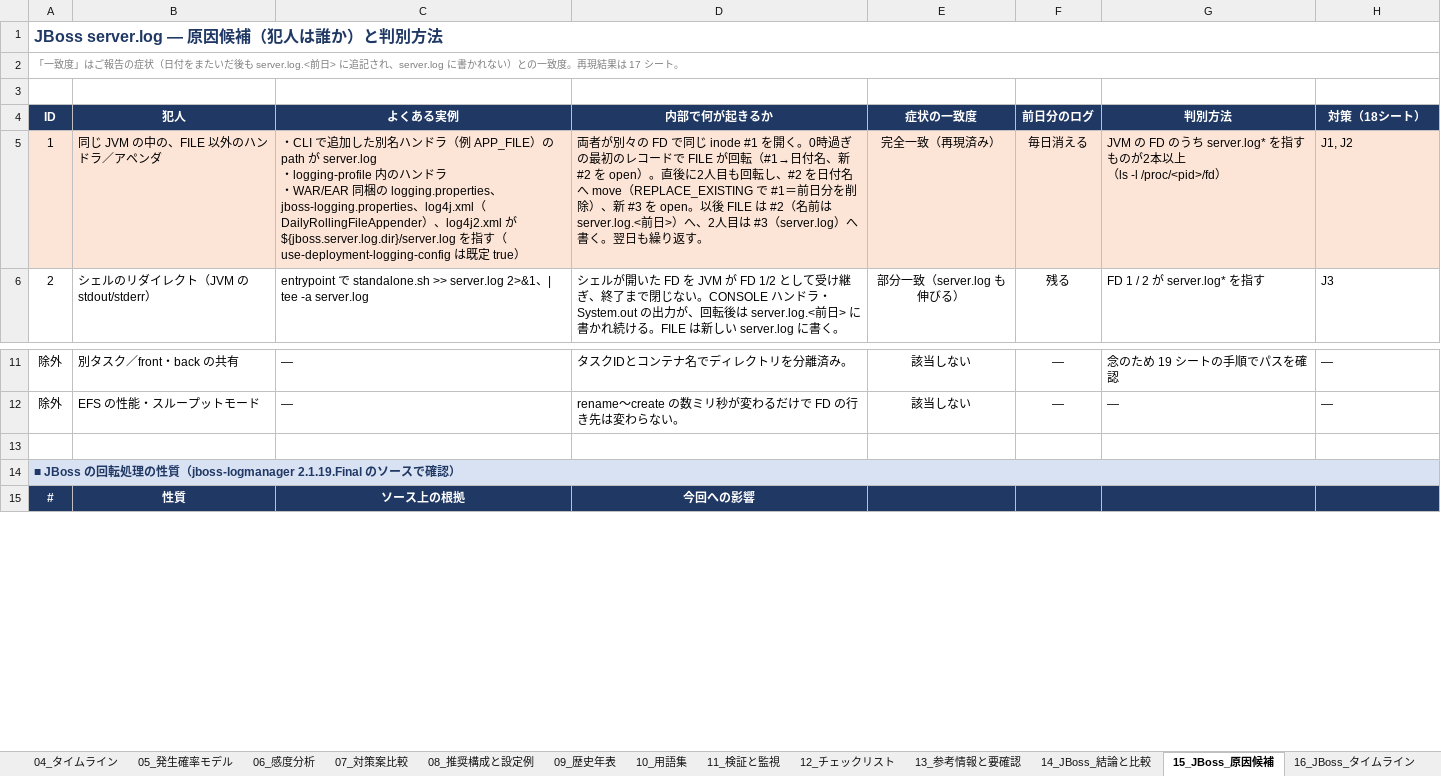
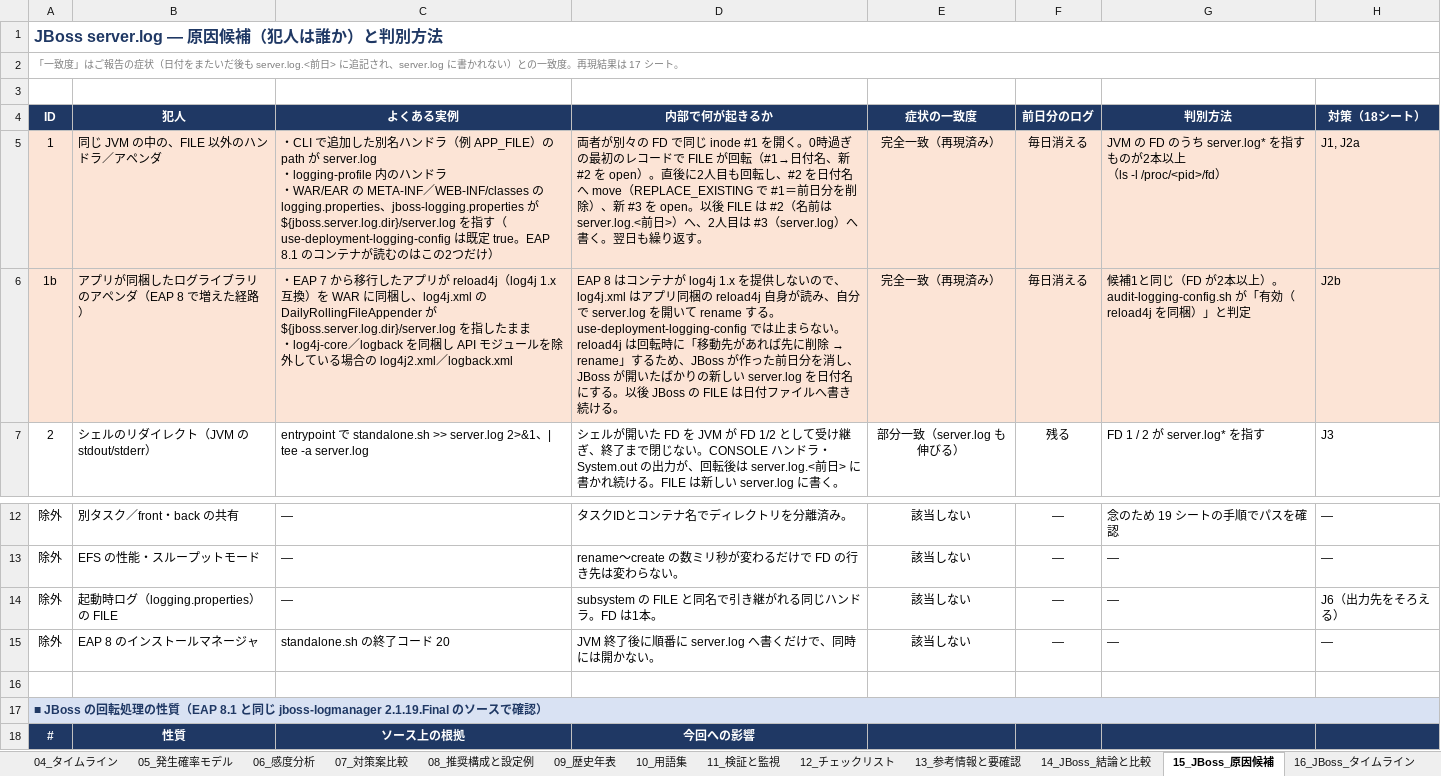
Before and after one commit to ProjectRubyRing/Log4j_EFS_Rolling, an Excel workbook: Log4j2_EFS_ローリングアップデート_FD競合_解説.xlsx, sheet 15_JBoss_原因候補, drawn as a sheet; only a part is shown, gaps mark what is left out; values as stored, in another font and other column widths than the file's, no borders; addresses are those after the commit; ↵ is a line break in a cell; the diff names each change by its address in the sheet, - before the commit and + after, or states it on an @@ line.

```diff
--- a/Log4j2_EFS_ローリングアップデート_FD競合_解説.xlsx (sheet 15_JBoss_原因候補)
+++ b/Log4j2_EFS_ローリングアップデート_FD競合_解説.xlsx (sheet 15_JBoss_原因候補)
-C5 (よくある実例): …・WAR/EAR 同梱の logging.properties、jboss-logging.properties、log4j.xml（DailyRollingFileAppender）、log4j2.xml が ${jboss.server.log.dir}/server.log を指す（use-deployment-logging-config は既定 true）
+C5 (よくある実例): …・WAR/EAR の META-INF／WEB-INF/classes の logging.properties、jboss-logging.properties が ${jboss.server.log.dir}/server.log を指す（use-deployment-logging-config は既定 true。EAP 8.1 のコンテナが読むのはこの2つだけ）
-H5 (対策（18シート）): J1, J2
+H5 (対策（18シート）): J1, J2a
+row 6: 1b | アプリが同梱したログライブラリのアペンダ（EAP 8 で増えた経路） | ・EAP 7 から移行したアプリが reload4j（log4j 1.x 互換）を WAR に同梱し、log4j.xml の DailyRollingFileAppender が ${jboss.server.log.dir}/server.log を指したまま ↵ ・log4j-core／logback を同梱し API モジュールを除外している場合の log4j2.xml／logback.xml | EAP 8 はコンテナが log4j 1.x を提供しないので、log4j.xml はアプリ同梱の reload4j 自身が読み、自分で server.log を開いて rename する。use-deployment-logging-config では止まらない。reload4j は回転時に「移動先があれば先に削除 → rename」するため、JBoss が作った前日分を消し、JBoss が開いたばかりの新しい server.log を日付名にする。以後 JBoss の FILE は日付ファイルへ書き続ける。 | 完全一致（再現済み） | 毎日消える | 候補1と同じ（FD が2本以上）。audit-logging-config.sh が「有効（reload4j を同梱）」と判定 | J2b
+row 14: 除外 | 起動時ログ（logging.properties）の FILE | — | subsystem の FILE と同名で引き継がれる同じハンドラ。FD は1本。 | 該当しない | — | — | J6（出力先をそろえる）
+row 15: 除外 | EAP 8 のインストールマネージャ | standalone.sh の終了コード 20 | JVM 終了後に順番に server.log へ書くだけで、同時には開かない。 | 該当しない | — | — | —
-A17 (ID): …質（jboss-logmanager 2.1.19.Final…
+A17 (ID): …質（EAP 8.1 と同じ jboss-logmanager 2.1.19.Final…
```
Also changed, not shown: sheet 14_JBoss_結論と比較, sheet 18_JBoss_対策と設定, sheet 19_JBoss_診断チェック, sheet 17_JBoss_再現結果, sheet 00_サマリ, sheet 16_JBoss_タイムライン, 10 other files.
